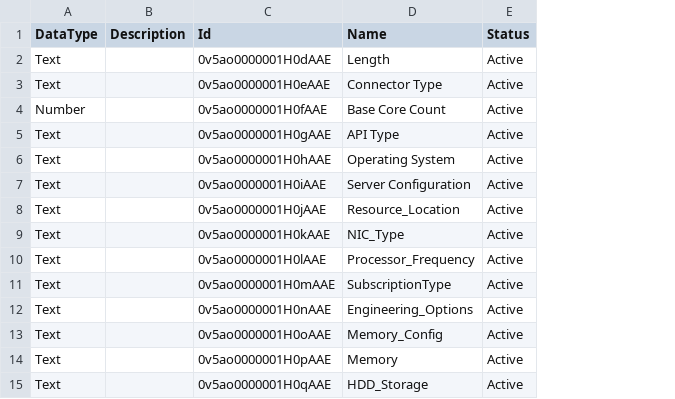
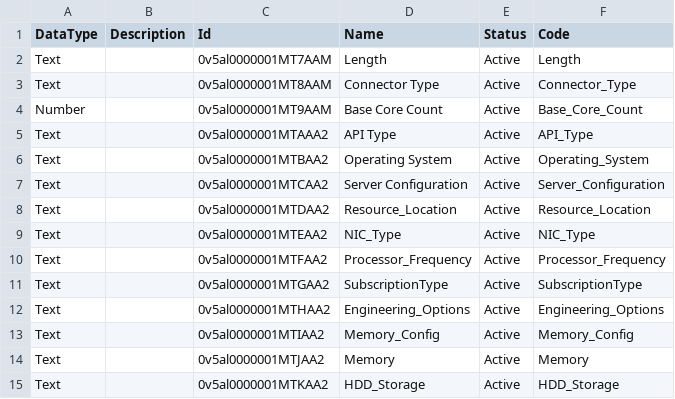
Before and after one commit to dgunaseelan/rlm-base, a CSV file: datasets/sfdmu/AttributePicklist.csv, drawn as a sheet; removed rows and columns are numbered as before the commit, all else as after; the diff names each change by its address in the sheet, - before the commit and + after, or states it on an @@ line.

```diff
--- a/datasets/sfdmu/AttributePicklist.csv
+++ b/datasets/sfdmu/AttributePicklist.csv
-column C (Id), rows 2-15: 0v5ao0000001H0dAAE | 0v5ao0000001H0eAAE | 0v5ao0000001H0fAAE | 0v5ao0000001H0gAAE | 0v5ao0000001H0hAAE | 0v5ao0000001H0iAAE | 0v5ao0000001H0jAAE | 0v5ao0000001H0kAAE | 0v5ao0000001H0lAAE | 0v5ao0000001H0mAAE | 0v5ao0000001H0nAAE | 0v5ao0000001H0oAAE | 0v5ao0000001H0pAAE | 0v5ao0000001H0qAAE
+column C (Id), rows 2-15: 0v5al0000001MT7AAM | 0v5al0000001MT8AAM | 0v5al0000001MT9AAM | 0v5al0000001MTAAA2 | 0v5al0000001MTBAA2 | 0v5al0000001MTCAA2 | 0v5al0000001MTDAA2 | 0v5al0000001MTEAA2 | 0v5al0000001MTFAA2 | 0v5al0000001MTGAA2 | 0v5al0000001MTHAA2 | 0v5al0000001MTIAA2 | 0v5al0000001MTJAA2 | 0v5al0000001MTKAA2
+column F (Code), rows 2-15: Length | Connector_Type | Base_Core_Count | API_Type | Operating_System | Server_Configuration | Resource_Location | NIC_Type | Processor_Frequency | SubscriptionType | Engineering_Options | Memory_Config | Memory | HDD_Storage
```
Also changed, not shown: 2 other files.
